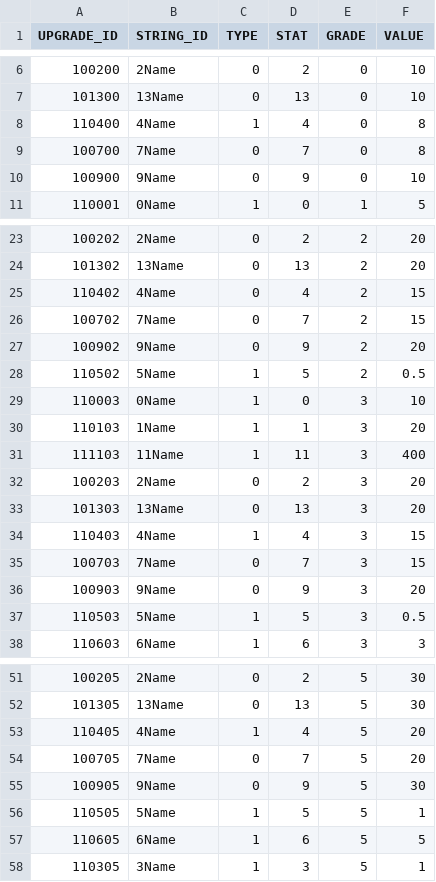
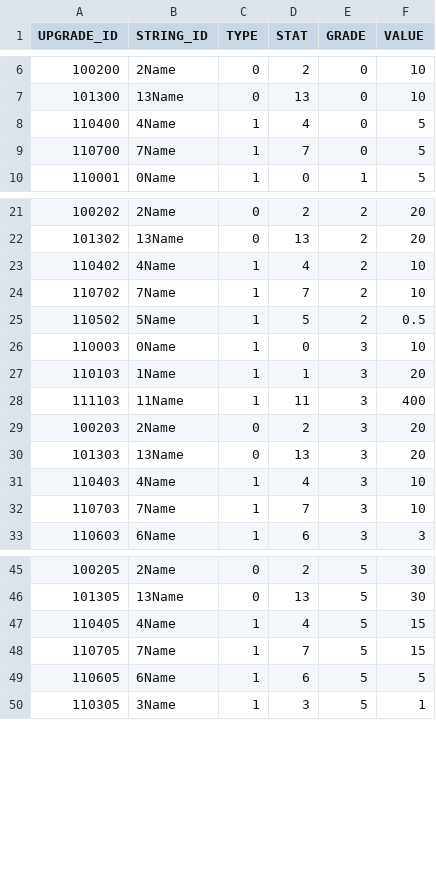
Before and after one commit to rlawlgns3433/CosmosGuardian, a CSV file: Assets/Resources/DataTables/OptionTable.csv, drawn as a sheet; only a part is shown, gaps mark what is left out; removed rows and columns are numbered as before the commit, all else as after; the diff covers the shown part only; the diff names each change by its address in the sheet, - before the commit and + after, or states it on an @@ line.

```diff
--- a/Assets/Resources/DataTables/OptionTable.csv
+++ b/Assets/Resources/DataTables/OptionTable.csv
-F8:F9 (VALUE): 8
+F8:F9 (VALUE): 5
-A9 (UPGRADE_ID): 100700
+A9 (UPGRADE_ID): 110700
-C9 (TYPE): 0
+C9 (TYPE): 1
-row 10: 100900 | 9Name | 0 | 9 | 0 | 10
-C23:C24 (TYPE): 0
+C23:C24 (TYPE): 1
-F23:F24 (VALUE): 15
+F23:F24 (VALUE): 10
-A24 (UPGRADE_ID): 100702
+A24 (UPGRADE_ID): 110702
-row 27: 100902 | 9Name | 0 | 9 | 2 | 20
-F31:F32 (VALUE): 15
+F31:F32 (VALUE): 10
-A32 (UPGRADE_ID): 100703
+A32 (UPGRADE_ID): 110703
-C32 (TYPE): 0
+C32 (TYPE): 1
-row 36: 100903 | 9Name | 0 | 9 | 3 | 20
-row 37: 110503 | 5Name | 1 | 5 | 3 | 0.5
-F47:F48 (VALUE): 20
+F47:F48 (VALUE): 15
-A48 (UPGRADE_ID): 100705
+A48 (UPGRADE_ID): 110705
-C48 (TYPE): 0
+C48 (TYPE): 1
-row 55: 100905 | 9Name | 0 | 9 | 5 | 30
-row 56: 110505 | 5Name | 1 | 5 | 5 | 1
```
Also changed, not shown: 2 removed rows and 8 edited cells elsewhere in this file, Assets/Resources/DataTables/WEAPON_TABLE.csv.
